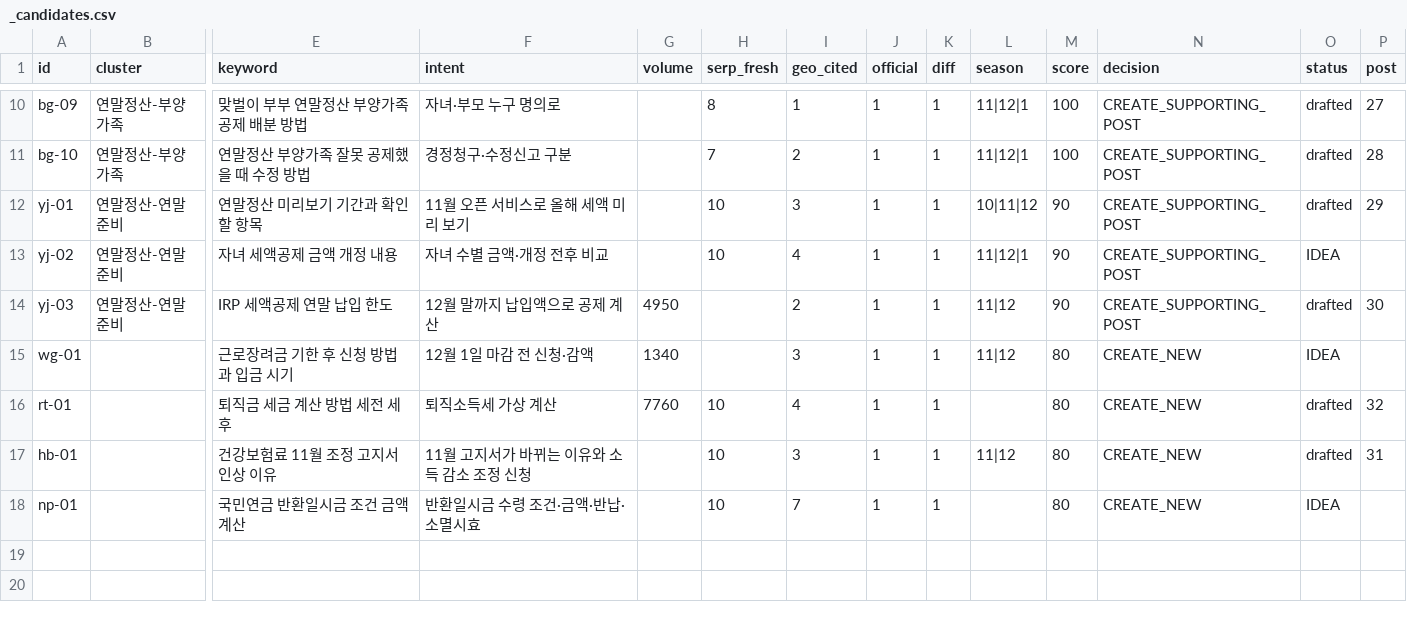
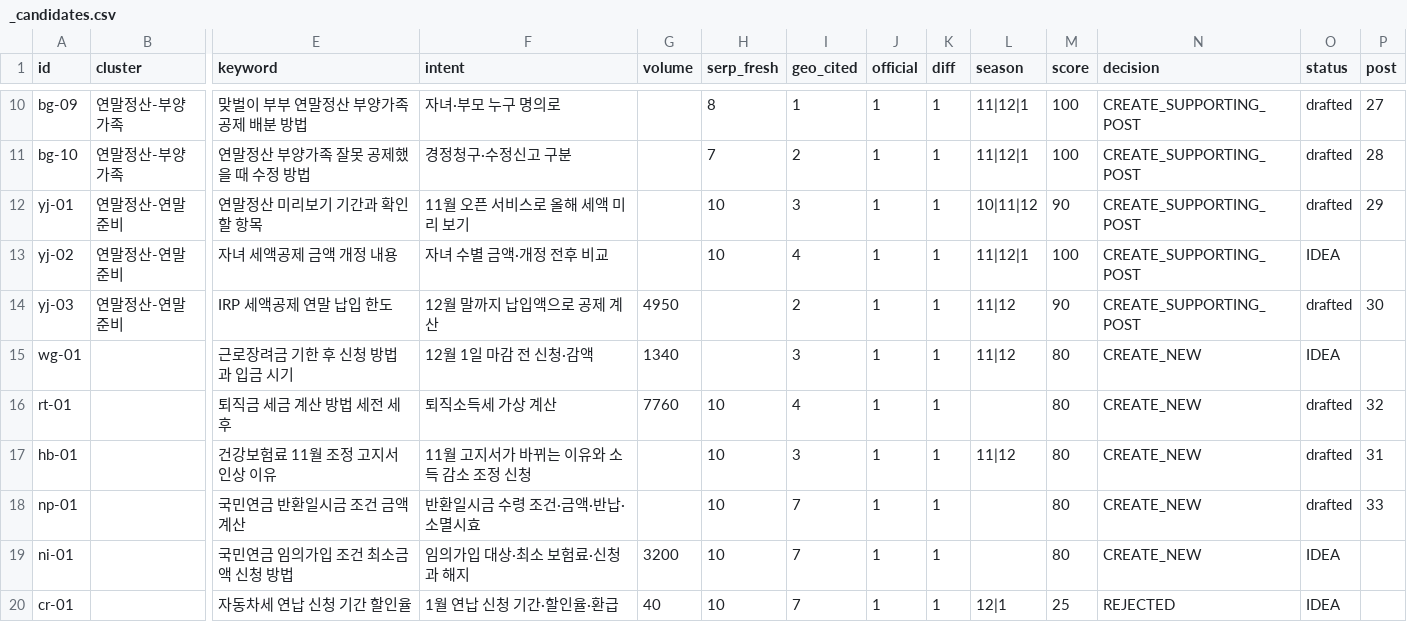
Before and after one commit to Parksooyoung-John/Blog_Automation, a CSV file: content/naver/_candidates.csv, drawn as a sheet; only a part is shown, gaps mark what is left out; rows hold the shown columns only; the diff names each change by its address in the sheet, - before the commit and + after, or states it on an @@ line.

```diff
--- a/content/naver/_candidates.csv
+++ b/content/naver/_candidates.csv
-M13 (score): 90
+M13 (score): 100
-O18 (status): IDEA
+O18 (status): drafted
-P18 (post): (empty)
+P18 (post): 33
+row 19: ni-01 |  | 국민연금 임의가입 조건 최소금액 신청 방법 | 임의가입 대상·최소 보험료·신청과 해지 | 3200 | 10 | 7 | 1 | 1 |  | 80 | CREATE_NEW | IDEA
+row 20: cr-01 |  | 자동차세 연납 신청 기간 할인율 | 1월 연납 신청 기간·할인율·환급 | 40 | 10 | 7 | 1 | 1 | 12|1 | 25 | REJECTED | IDEA
```
Also changed, not shown: content/naver/_pipeline.csv, 9 other files.
